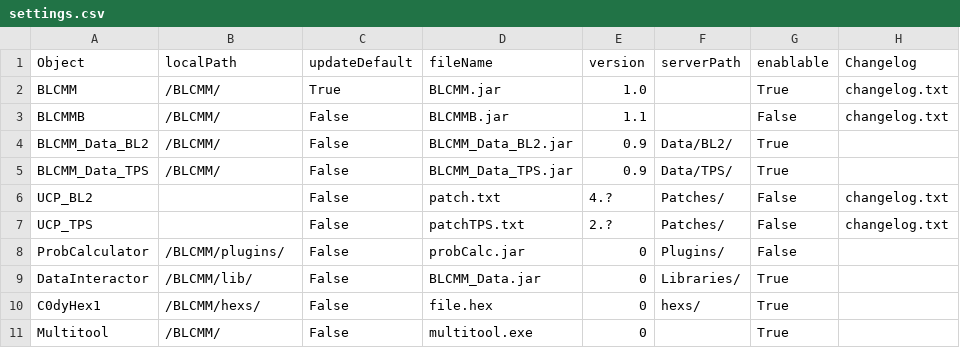
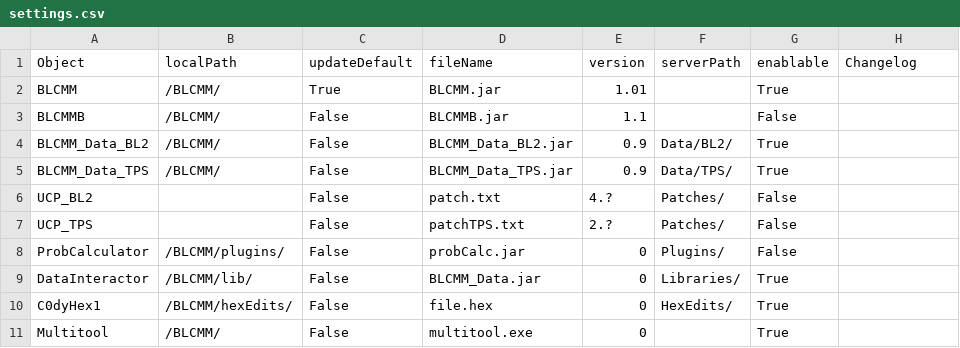
Before and after one commit to LightChaosman/BLCMods-Manager, a CSV file: Releases/settings.csv, drawn as a sheet; only a part is shown; the diff names each change by its address in the sheet, - before the commit and + after, or states it on an @@ line.

Commit message:
1.01 settings

```diff
--- a/Releases/settings.csv
+++ b/Releases/settings.csv
-E2 (version): 1.0
+E2 (version): 1.01
-H2:H3 (Changelog): changelog.txt
+H2:H3 (Changelog): (empty)
-H6:H7 (Changelog): changelog.txt
+H6:H7 (Changelog): (empty)
-B10 (localPath): /BLCMM/hexs/
+B10 (localPath): /BLCMM/hexEdits/
-F10 (serverPath): hexs/
+F10 (serverPath): HexEdits/
```
